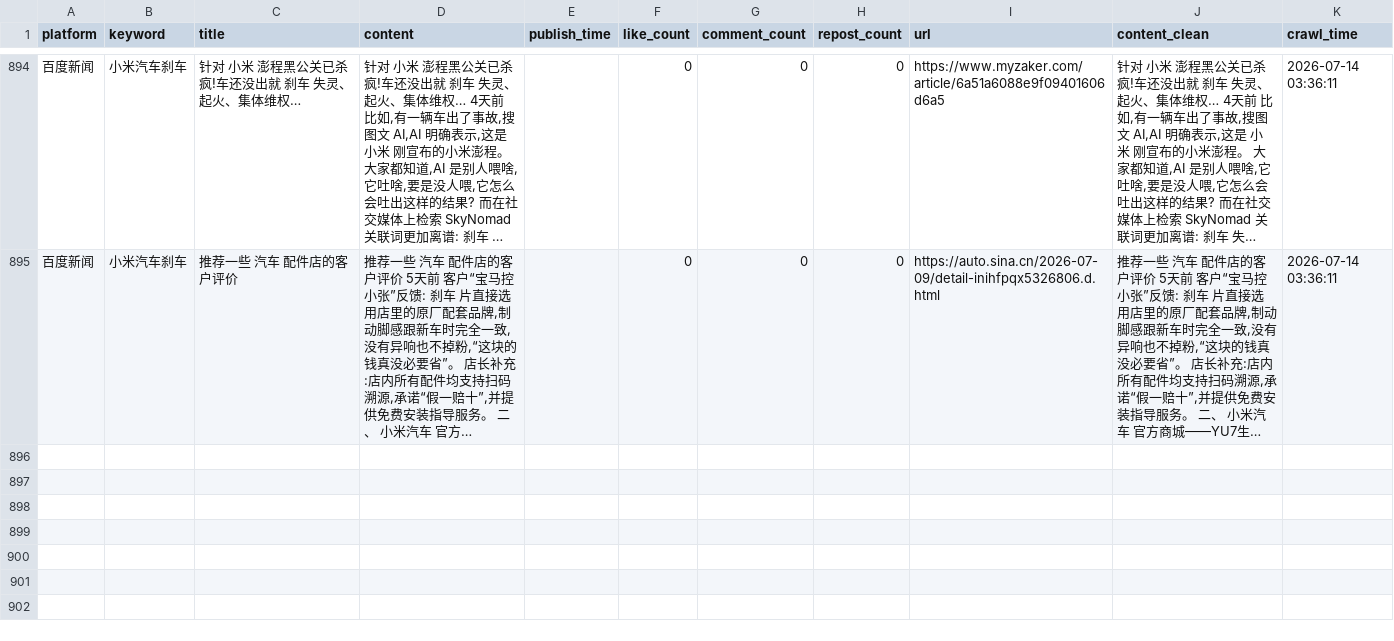
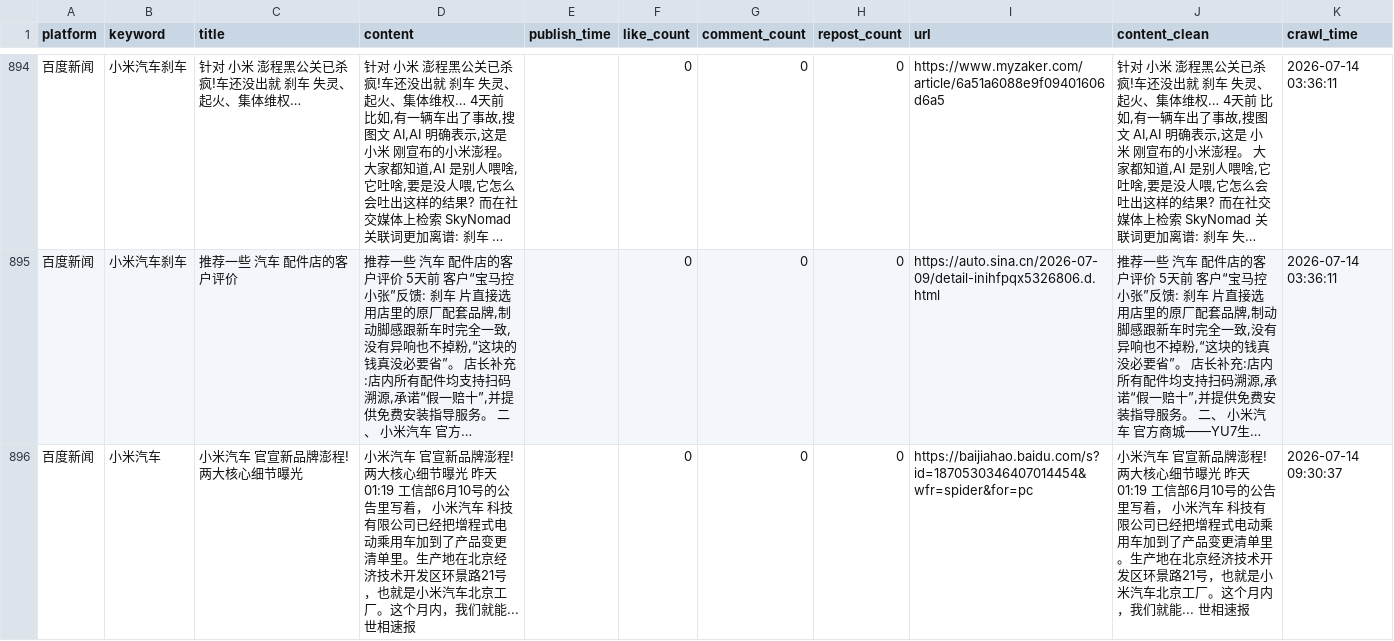
Before and after one commit to falaowang328-ux/xiaomi-opinion-system, a CSV file: data/baidu_realtime_data.csv, drawn as a sheet; only a part is shown, gaps mark what is left out; long unchanged cells end in …; the diff covers the shown part only; the diff names each change by its address in the sheet, - before the commit and + after, or states it on an @@ line.

```diff
--- a/data/baidu_realtime_data.csv
+++ b/data/baidu_realtime_data.csv
+row 896: 百度新闻 | 小米汽车 | 小米汽车 官宣新品牌澎程!两大核心细节曝光 | 小米汽车 官宣新品牌澎程!两大核心细节曝光 昨天01:19 工信部6月10号的公告里写着， 小米汽车 科技有限公司已经把增程式电动乘用车加到了产品变更清单里。生产地在北京经济技术开发区环景路21号，也就是小米汽车北京工厂。这个月内，我们就能... 世相速报 |  | 0 | 0 | 0 | https://baijiahao.baidu.com/s?id=1870530346407014454&wfr=spider&for=pc | 小米汽车 官宣新品牌澎程!两大核心细节曝光 昨天01:19 工信部6月10号的公告里写着， 小米汽车 科技有限公司已经把增程式电动乘用车加到了产品变更清单里。生产地在北京经济技术开发区环景路21号，也就是小米汽车北京工厂。这个月内，我们就能... 世相速报 | 2026-07-14 09:30:37
```
Also changed, not shown: 3 added rows elsewhere in this file, data/response_data.csv, 1 other file.
